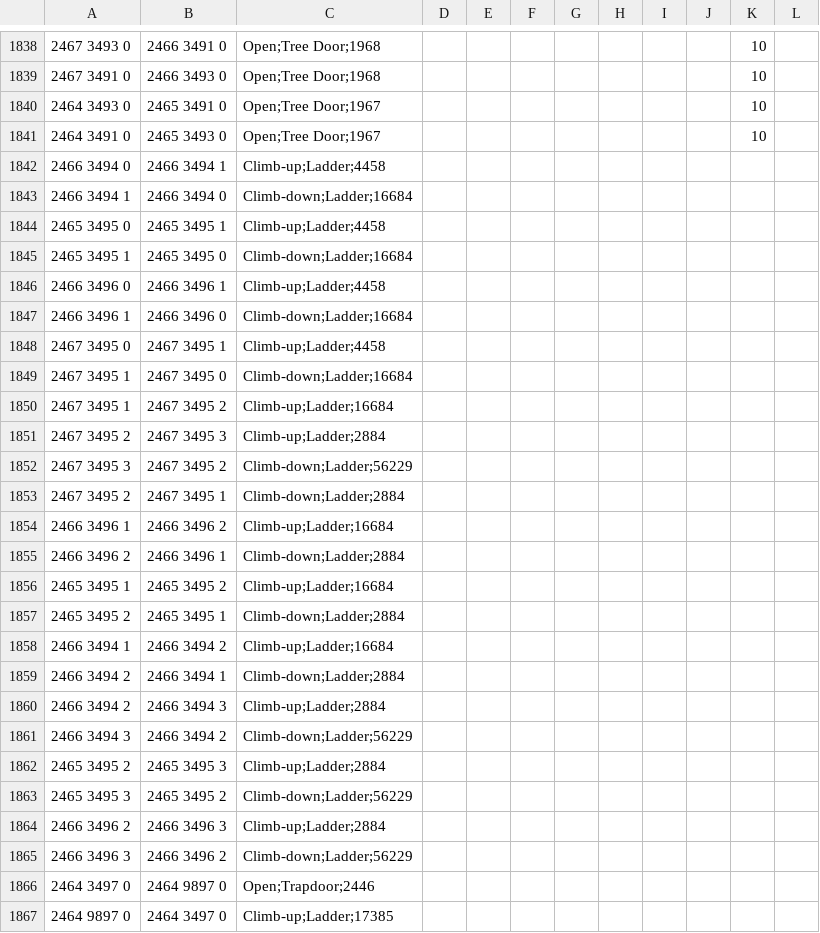
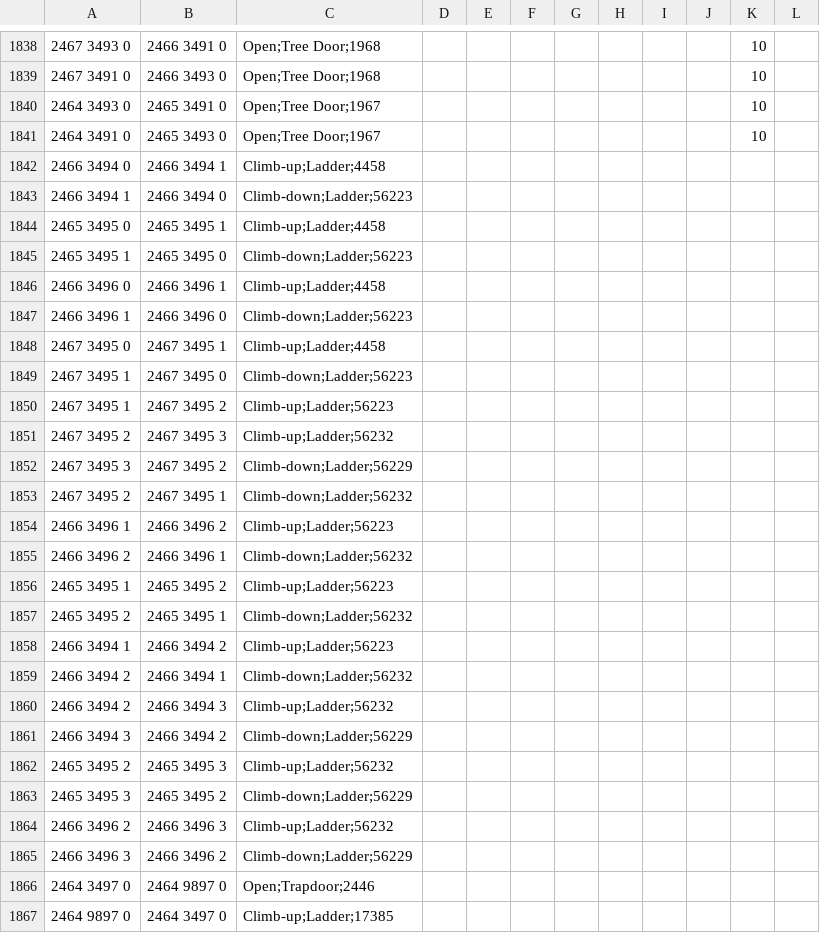
Before and after one commit to NewGenEng/Microbot, a TSV file: runelite-client/src/main/resources/net/runelite/client/plugins/microbot/shortestpath/transports.tsv, drawn as a sheet; only a part is shown, gaps mark what is left out.

Commit message:
fix: more gnome stronghold object id changes

```diff
--- a/runelite-client/src/main/resources/net/runelite/client/plugins/microbot/shortestpath/transports.tsv
+++ b/runelite-client/src/main/resources/net/runelite/client/plugins/microbot/shortestpath/transports.tsv
@@ -1842,24 +1842,24 @@
 2466 3494 0	2466 3494 1	Climb-up;Ladder;4458									
-2466 3494 1	2466 3494 0	Climb-down;Ladder;16684									
+2466 3494 1	2466 3494 0	Climb-down;Ladder;56223									
 2465 3495 0	2465 3495 1	Climb-up;Ladder;4458									
-2465 3495 1	2465 3495 0	Climb-down;Ladder;16684									
+2465 3495 1	2465 3495 0	Climb-down;Ladder;56223									
 2466 3496 0	2466 3496 1	Climb-up;Ladder;4458									
-2466 3496 1	2466 3496 0	Climb-down;Ladder;16684									
+2466 3496 1	2466 3496 0	Climb-down;Ladder;56223									
 2467 3495 0	2467 3495 1	Climb-up;Ladder;4458									
-2467 3495 1	2467 3495 0	Climb-down;Ladder;16684									
-2467 3495 1	2467 3495 2	Climb-up;Ladder;16684									
-2467 3495 2	2467 3495 3	Climb-up;Ladder;2884									
+2467 3495 1	2467 3495 0	Climb-down;Ladder;56223									
+2467 3495 1	2467 3495 2	Climb-up;Ladder;56223									
+2467 3495 2	2467 3495 3	Climb-up;Ladder;56232									
 2467 3495 3	2467 3495 2	Climb-down;Ladder;56229									
-2467 3495 2	2467 3495 1	Climb-down;Ladder;2884									
-2466 3496 1	2466 3496 2	Climb-up;Ladder;16684									
-2466 3496 2	2466 3496 1	Climb-down;Ladder;2884									
-2465 3495 1	2465 3495 2	Climb-up;Ladder;16684									
-2465 3495 2	2465 3495 1	Climb-down;Ladder;2884									
-2466 3494 1	2466 3494 2	Climb-up;Ladder;16684									
-2466 3494 2	2466 3494 1	Climb-down;Ladder;2884									
-2466 3494 2	2466 3494 3	Climb-up;Ladder;2884									
+2467 3495 2	2467 3495 1	Climb-down;Ladder;56232									
+2466 3496 1	2466 3496 2	Climb-up;Ladder;56223									
+2466 3496 2	2466 3496 1	Climb-down;Ladder;56232									
+2465 3495 1	2465 3495 2	Climb-up;Ladder;56223									
+2465 3495 2	2465 3495 1	Climb-down;Ladder;56232									
+2466 3494 1	2466 3494 2	Climb-up;Ladder;56223									
+2466 3494 2	2466 3494 1	Climb-down;Ladder;56232									
+2466 3494 2	2466 3494 3	Climb-up;Ladder;56232									
 2466 3494 3	2466 3494 2	Climb-down;Ladder;56229									
-2465 3495 2	2465 3495 3	Climb-up;Ladder;2884									
+2465 3495 2	2465 3495 3	Climb-up;Ladder;56232									
 2465 3495 3	2465 3495 2	Climb-down;Ladder;56229									
-2466 3496 2	2466 3496 3	Climb-up;Ladder;2884									
+2466 3496 2	2466 3496 3	Climb-up;Ladder;56232									
 2466 3496 3	2466 3496 2	Climb-down;Ladder;56229									
```
